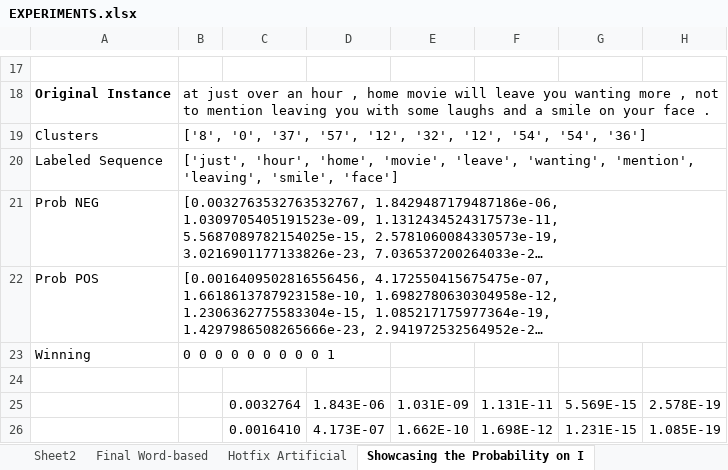
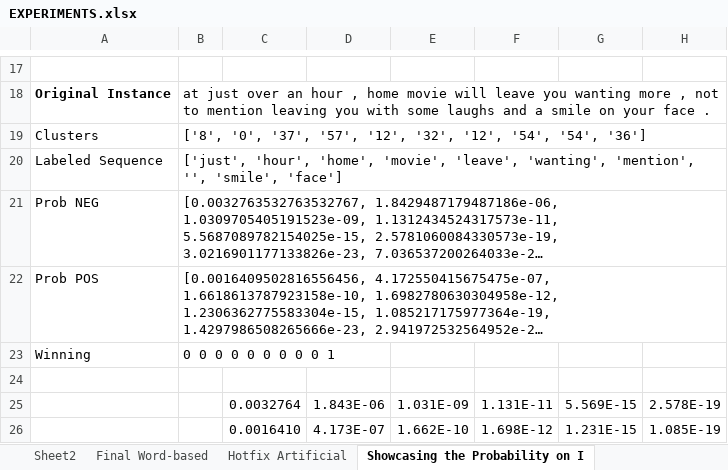
Before and after one commit to spykard/Classification-HMMs, an Excel workbook: Logs/EXPERIMENTS.xlsx, sheet Showcasing the Probability on I, drawn as a sheet; only a part is shown, gaps mark what is left out; long unchanged cells end in …; values as stored, in another font and other column widths than the file's, no borders; the diff names each change by its address in the sheet, - before the commit and + after, or states it on an @@ line.

```diff
--- a/Logs/EXPERIMENTS.xlsx (sheet Showcasing the Probability on I)
+++ b/Logs/EXPERIMENTS.xlsx (sheet Showcasing the Probability on I)
-B20: …'wanting', 'mention', 'leaving', 'smile', 'face']
+B20: …'wanting', 'mention', '', 'smile', 'face']
```
Also changed, not shown: 1 other file.
